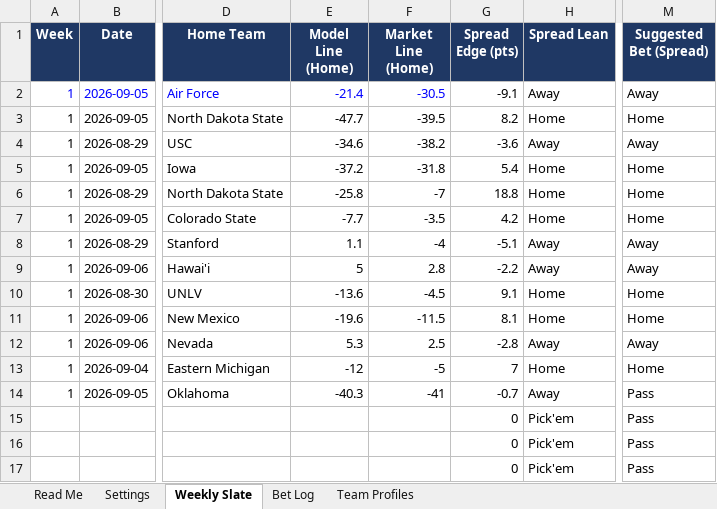
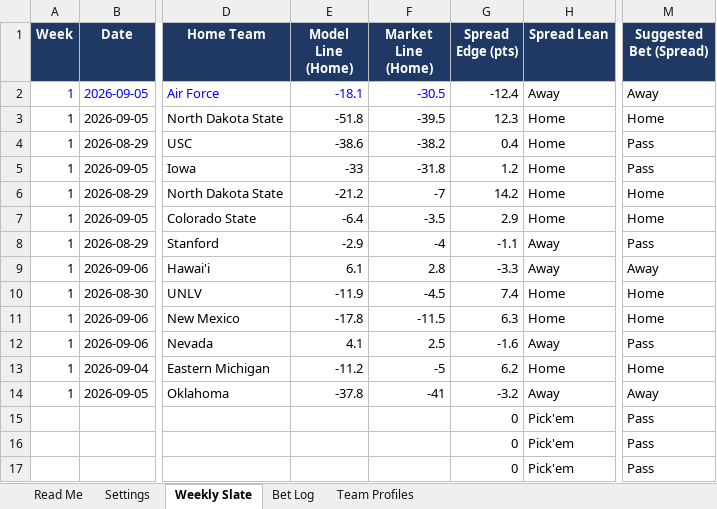
Before and after one commit to colea223/mdubcapping, an Excel workbook: excel/MW_Handicapping_Tracker.xlsx, sheet Weekly Slate, drawn as a sheet; only a part is shown, gaps mark what is left out; values as stored, in another font and other column widths than the file's, no borders; conditional formats not drawn; the diff names each change by its address in the sheet, - before the commit and + after, or states it on an @@ line.

Commit message:
Add SP+/PPA/talent features, totals+moneyline betting, rebuilt tracking page

```diff
--- a/excel/MW_Handicapping_Tracker.xlsx (sheet Weekly Slate)
+++ b/excel/MW_Handicapping_Tracker.xlsx (sheet Weekly Slate)
-E2 (Model Line (Home)): -21.4
+E2 (Model Line (Home)): -18.1
-G2 (Spread Edge (pts)): -9.1
+G2 (Spread Edge (pts)): -12.4
-E3 (Model Line (Home)): -47.7
+E3 (Model Line (Home)): -51.8
-G3 (Spread Edge (pts)): 8.2
+G3 (Spread Edge (pts)): 12.3
-E4 (Model Line (Home)): -34.6
+E4 (Model Line (Home)): -38.6
-G4 (Spread Edge (pts)): -3.6
+G4 (Spread Edge (pts)): 0.4
-H4 (Spread Lean): Away
+H4 (Spread Lean): Home
-M4 (Suggested Bet (Spread)): Away
+M4 (Suggested Bet (Spread)): Pass
-E5 (Model Line (Home)): -37.2
+E5 (Model Line (Home)): -33
-G5 (Spread Edge (pts)): 5.4
+G5 (Spread Edge (pts)): 1.2
-M5 (Suggested Bet (Spread)): Home
+M5 (Suggested Bet (Spread)): Pass
-E6 (Model Line (Home)): -25.8
+E6 (Model Line (Home)): -21.2
-G6 (Spread Edge (pts)): 18.8
+G6 (Spread Edge (pts)): 14.2
-E7 (Model Line (Home)): -7.7
+E7 (Model Line (Home)): -6.4
-G7 (Spread Edge (pts)): 4.2
+G7 (Spread Edge (pts)): 2.9
-E8 (Model Line (Home)): 1.1
+E8 (Model Line (Home)): -2.9
-G8 (Spread Edge (pts)): -5.1
+G8 (Spread Edge (pts)): -1.1
-M8 (Suggested Bet (Spread)): Away
+M8 (Suggested Bet (Spread)): Pass
-E9 (Model Line (Home)): 5
+E9 (Model Line (Home)): 6.1
-G9 (Spread Edge (pts)): -2.2
+G9 (Spread Edge (pts)): -3.3
-E10 (Model Line (Home)): -13.6
+E10 (Model Line (Home)): -11.9
-G10 (Spread Edge (pts)): 9.1
+G10 (Spread Edge (pts)): 7.4
-E11 (Model Line (Home)): -19.6
+E11 (Model Line (Home)): -17.8
-G11 (Spread Edge (pts)): 8.1
+G11 (Spread Edge (pts)): 6.3
-E12 (Model Line (Home)): 5.3
+E12 (Model Line (Home)): 4.1
-G12 (Spread Edge (pts)): -2.8
+G12 (Spread Edge (pts)): -1.6
-M12 (Suggested Bet (Spread)): Away
+M12 (Suggested Bet (Spread)): Pass
-E13 (Model Line (Home)): -12
+E13 (Model Line (Home)): -11.2
-G13 (Spread Edge (pts)): 7
+G13 (Spread Edge (pts)): 6.2
-E14 (Model Line (Home)): -40.3
+E14 (Model Line (Home)): -37.8
-G14 (Spread Edge (pts)): -0.7
+G14 (Spread Edge (pts)): -3.2
-M14 (Suggested Bet (Spread)): Pass
+M14 (Suggested Bet (Spread)): Away
```
Also changed, not shown: 5 other files.
